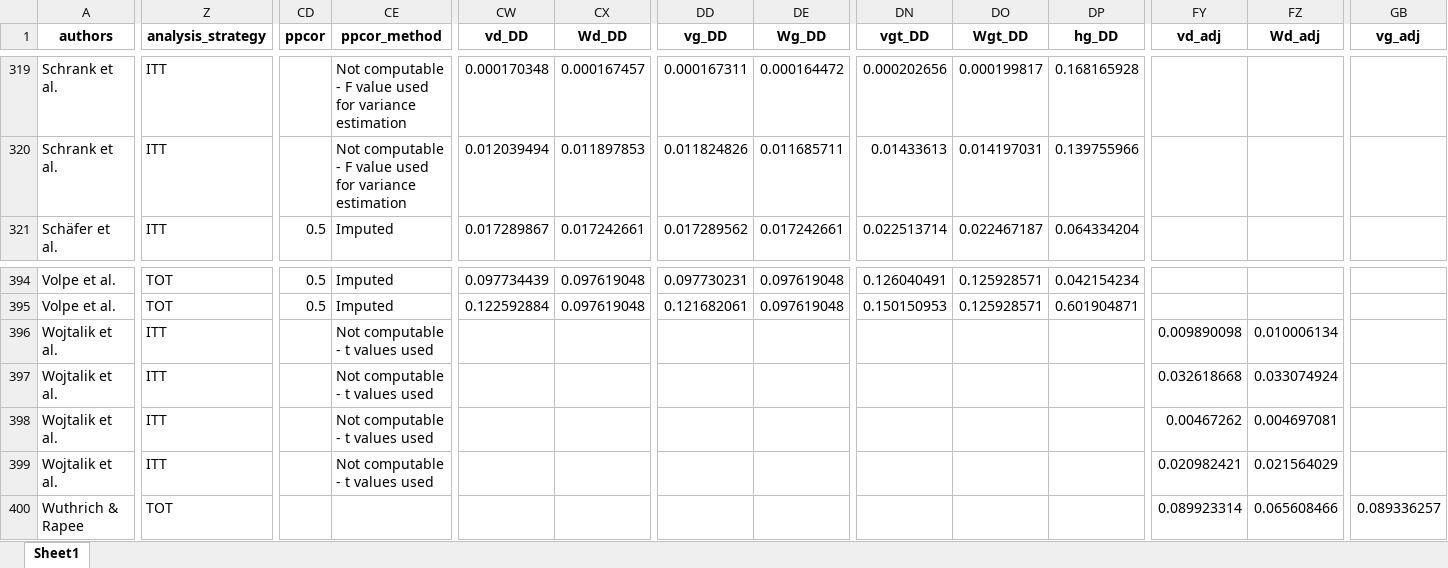
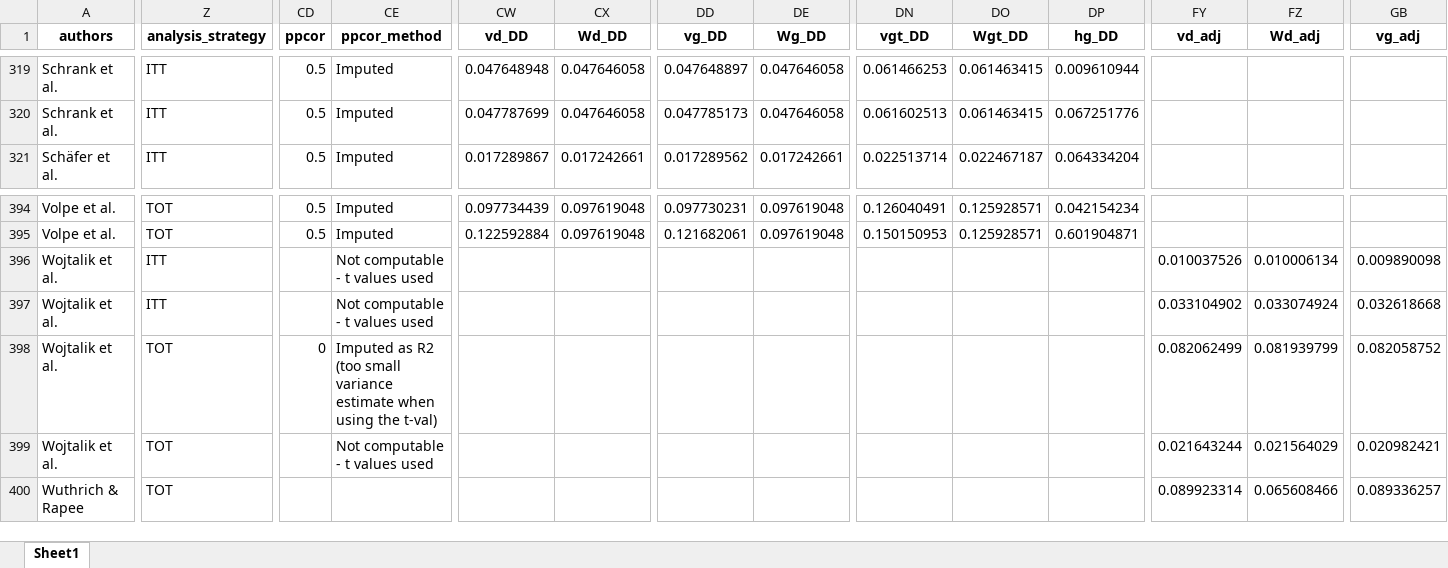
Before and after one commit to MikkelVembye/Group-based-interventions, an Excel workbook: Group-based interventions data.xlsx, sheet Sheet1, drawn as a sheet; only a part is shown, gaps mark what is left out; values as stored, in another font and other column widths than the file's, no borders; the diff covers the shown part only; the diff names each change by its address in the sheet, - before the commit and + after, or states it on an @@ line.

```diff
--- a/Group-based interventions data.xlsx (sheet Sheet1)
+++ b/Group-based interventions data.xlsx (sheet Sheet1)
-CD319:CD320 (ppcor): (empty)
+CD319:CD320 (ppcor): 0.5
-CE319:CE320 (ppcor_method): Not computable - F value used for variance estimation
+CE319:CE320 (ppcor_method): Imputed
-CW319 (vd_DD): 0.000170348
+CW319 (vd_DD): 0.047648948
-CX319 (Wd_DD): 0.000167457
+CX319 (Wd_DD): 0.047646058
-DD319 (vg_DD): 0.000167311
+DD319 (vg_DD): 0.047648897
-DE319 (Wg_DD): 0.000164472
+DE319 (Wg_DD): 0.047646058
-DN319 (vgt_DD): 0.000202656
+DN319 (vgt_DD): 0.061466253
-DO319 (Wgt_DD): 0.000199817
+DO319 (Wgt_DD): 0.061463415
-DP319 (hg_DD): 0.168165928
+DP319 (hg_DD): 0.009610944
-CW320 (vd_DD): 0.012039494
+CW320 (vd_DD): 0.047787699
-CX320 (Wd_DD): 0.011897853
+CX320 (Wd_DD): 0.047646058
-DD320 (vg_DD): 0.011824826
+DD320 (vg_DD): 0.047785173
-DE320 (Wg_DD): 0.011685711
+DE320 (Wg_DD): 0.047646058
-DN320 (vgt_DD): 0.01433613
+DN320 (vgt_DD): 0.061602513
-DO320 (Wgt_DD): 0.014197031
+DO320 (Wgt_DD): 0.061463415
-DP320 (hg_DD): 0.139755966
+DP320 (hg_DD): 0.067251776
-FY396 (vd_adj): 0.009890098
+FY396 (vd_adj): 0.010037526
-GB396 (vg_adj): (empty)
+GB396 (vg_adj): 0.009890098
-FY397 (vd_adj): 0.032618668
+FY397 (vd_adj): 0.033104902
-GB397 (vg_adj): (empty)
+GB397 (vg_adj): 0.032618668
-Z398:Z399 (analysis_strategy): ITT
+Z398:Z399 (analysis_strategy): TOT
-CD398 (ppcor): (empty)
+CD398 (ppcor): 0
-CE398 (ppcor_method): Not computable - t values used
+CE398 (ppcor_method): Imputed as R2 (too small variance estimate when using the t-val)
-FY398 (vd_adj): 0.00467262
+FY398 (vd_adj): 0.082062499
-FZ398 (Wd_adj): 0.004697081
+FZ398 (Wd_adj): 0.081939799
-GB398 (vg_adj): (empty)
+GB398 (vg_adj): 0.082058752
-FY399 (vd_adj): 0.020982421
+FY399 (vd_adj): 0.021643244
-GB399 (vg_adj): (empty)
+GB399 (vg_adj): 0.020982421
```
Also changed, not shown: 46 edited cells elsewhere in this sheet, ES calc/Descriptive coding scheme for group-based interventions (data).xlsx, 18 other files.
